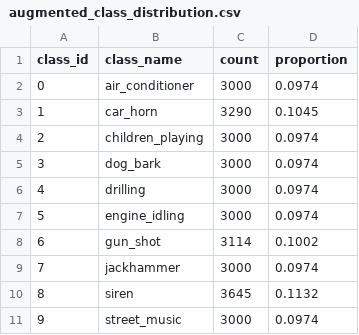
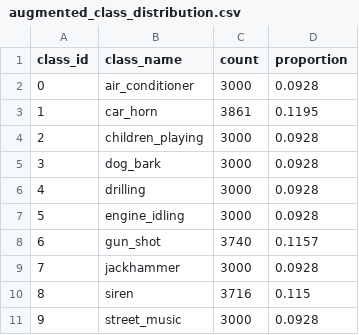
Before and after one commit to damaral31/deep-learning-urban-sound-data, a CSV file: augmented_class_distribution.csv, drawn as a sheet.

Commit message:
Run augmented caching

```diff
--- a/augmented_class_distribution.csv
+++ b/augmented_class_distribution.csv
@@ -1,11 +1,11 @@
 class_id,class_name,count,proportion
-0,air_conditioner,3000,0.0974
-1,car_horn,3290,0.1045
-2,children_playing,3000,0.0974
-3,dog_bark,3000,0.0974
-4,drilling,3000,0.0974
-5,engine_idling,3000,0.0974
-6,gun_shot,3114,0.1002
-7,jackhammer,3000,0.0974
-8,siren,3645,0.1132
-9,street_music,3000,0.0974
+0,air_conditioner,3000,0.0928
+1,car_horn,3861,0.1195
+2,children_playing,3000,0.0928
+3,dog_bark,3000,0.0928
+4,drilling,3000,0.0928
+5,engine_idling,3000,0.0928
+6,gun_shot,3740,0.1157
+7,jackhammer,3000,0.0928
+8,siren,3716,0.115
+9,street_music,3000,0.0928
```
Also changed, not shown: 2 other files.
